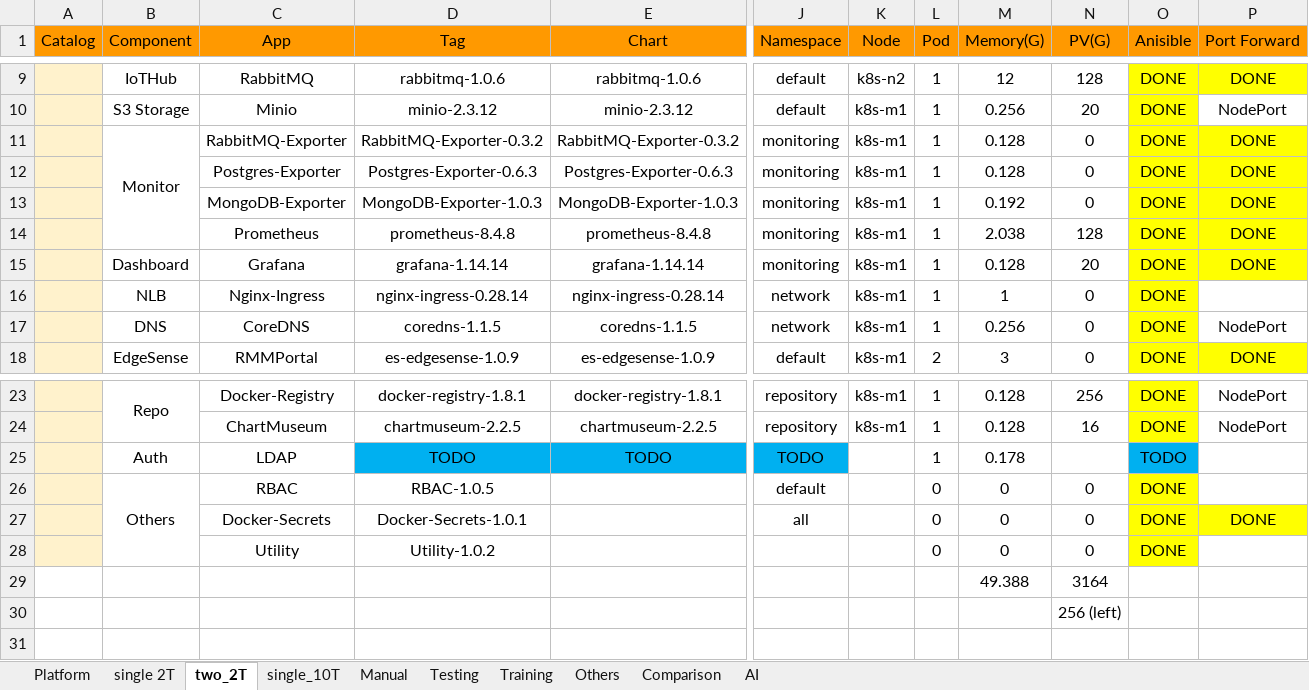
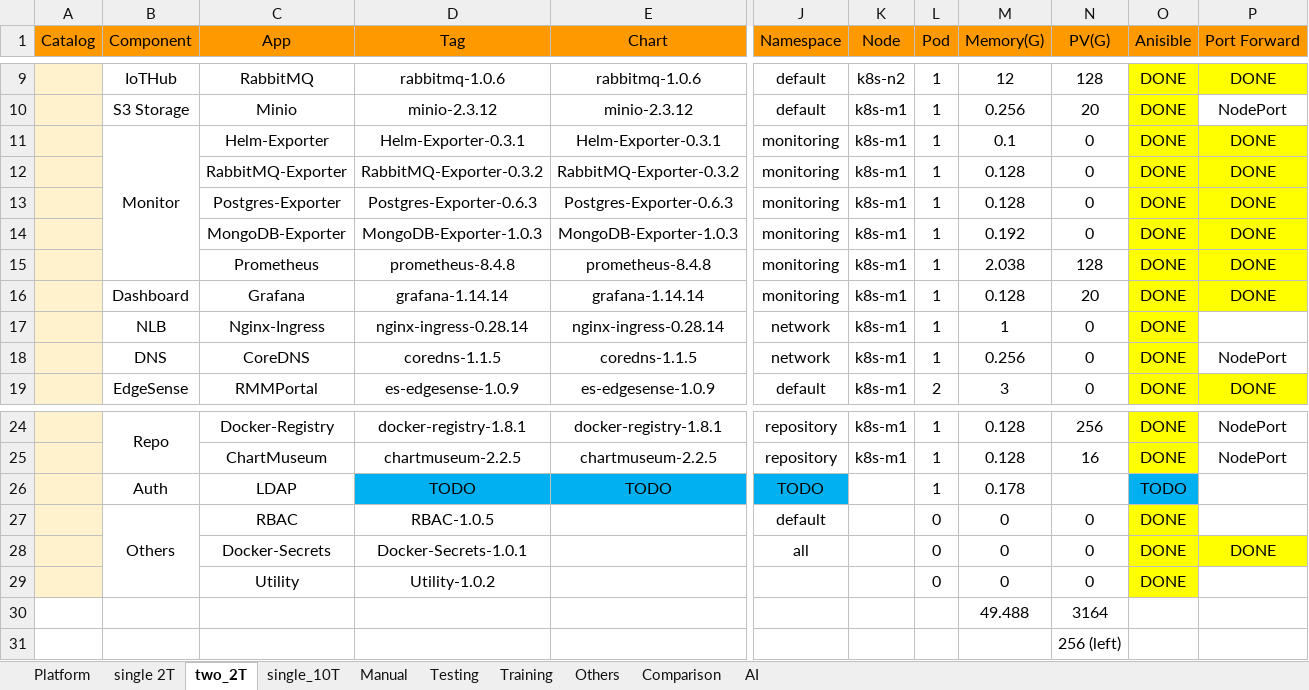
Before and after one commit to TsubasaEX/Tracks, an Excel workbook: spec/ark3530_specs.xlsx, sheet two_2T, drawn as a sheet; only a part is shown, gaps mark what is left out; values as stored, in another font and other column widths than the file's, no borders; removed rows and columns are numbered as before the commit, all else as after; rows hold the shown columns only; the diff names each change by its address in the sheet, - before the commit and + after, or states it on an @@ line.

```diff
--- a/spec/ark3530_specs.xlsx (sheet two_2T)
+++ b/spec/ark3530_specs.xlsx (sheet two_2T)
+row 11:  | Monitor | Helm-Exporter | Helm-Exporter-0.3.1 | Helm-Exporter-0.3.1 | monitoring | k8s-m1 | 1 | 0.1 | 0 | DONE | DONE
-B12 (Component): Monitor
+B12 (Component): (empty)
-B11:B14 merged
-M30 (Memory(G)): 49.388
+M30 (Memory(G)): 49.488
```
Also changed, not shown: sheet single_10T, sheet single 2T, formulas that keep their value, 3 other files.
